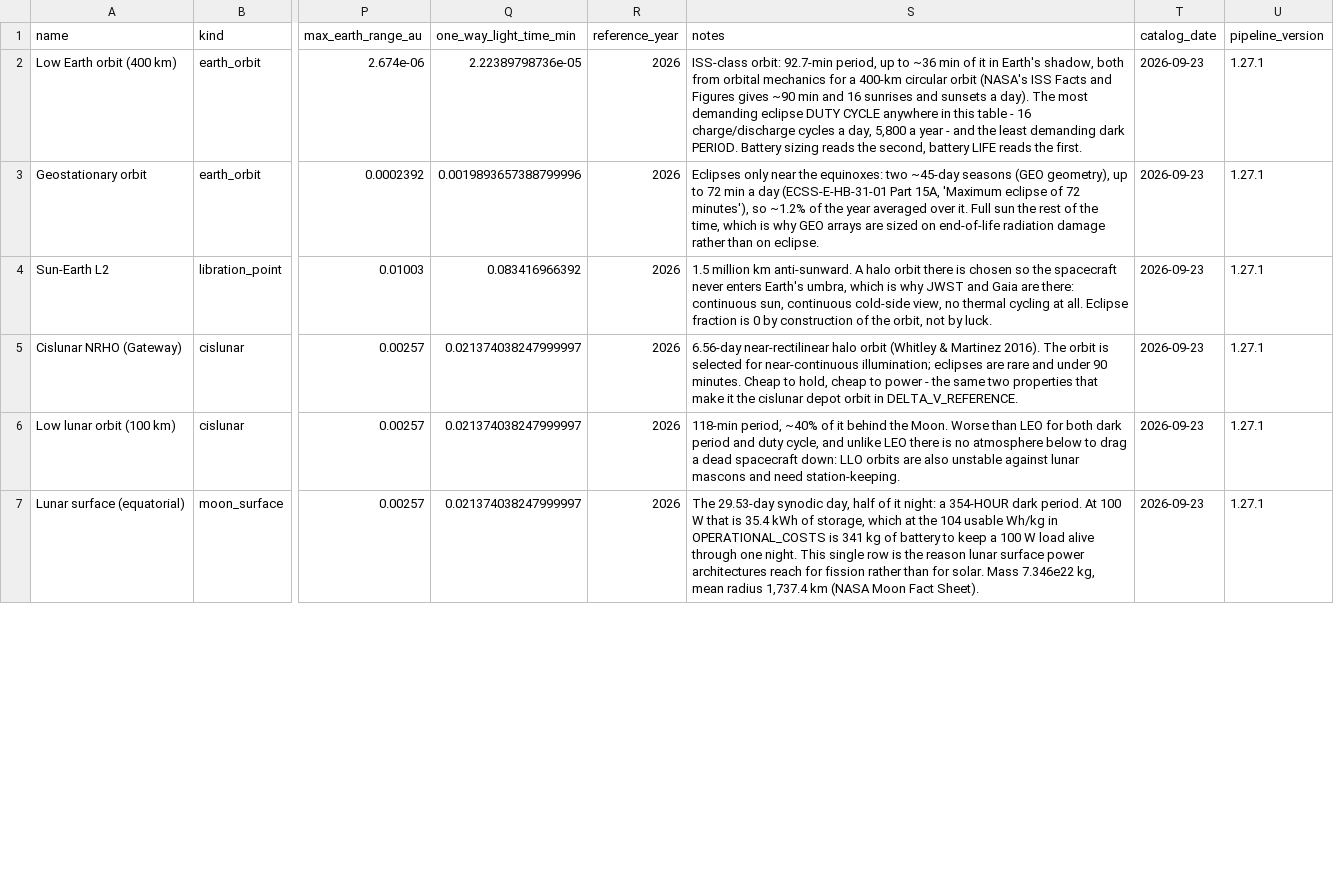
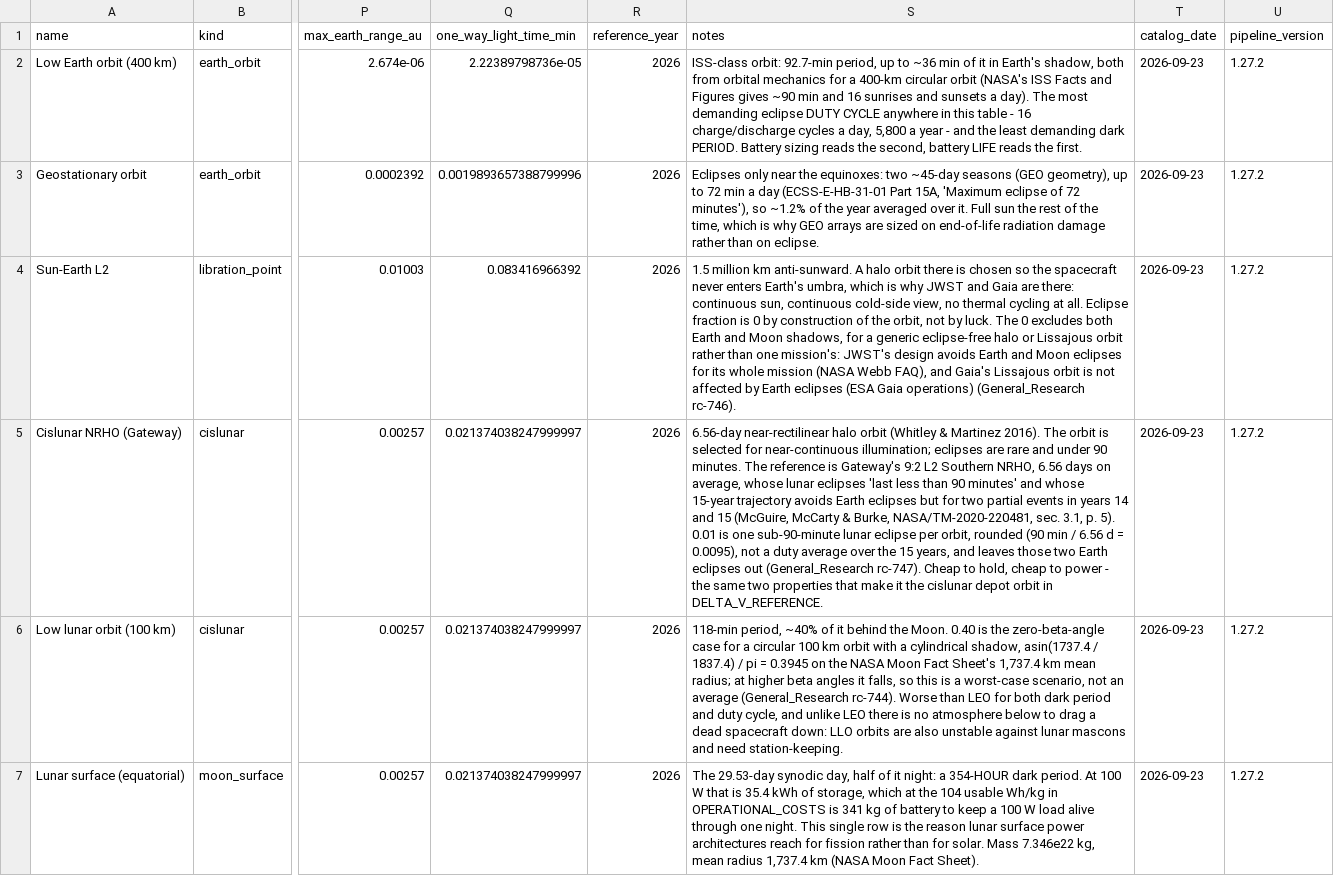
Before and after one commit to loggger101/spacecost, a CSV file: reference/environments.csv, drawn as a sheet; only a part is shown, gaps mark what is left out; the diff covers the shown part only; the diff names each change by its address in the sheet, - before the commit and + after, or states it on an @@ line.

```diff
--- a/reference/environments.csv
+++ b/reference/environments.csv
-U2:U7 (pipeline_version): 1.27.1
+U2:U7 (pipeline_version): 1.27.2
-S4 (notes): …by luck.
+S4 (notes): …by luck. The 0 excludes both Earth and Moon shadows, for a generic eclipse-free halo or Lissajous orbit rather than one mission's: JWST's design avoids Earth and Moon eclipses for its whole mission (NASA Webb FAQ), and Gaia's Lissajous orbit is not affected by Earth eclipses (ESA Gaia operations) (General_Research rc-746).
-S5 (notes): …90 minutes. Cheap to…
+S5 (notes): …90 minutes. The reference is Gateway's 9:2 L2 Southern NRHO, 6.56 days on average, whose lunar eclipses 'last less than 90 minutes' and whose 15-year trajectory avoids Earth eclipses but for two partial events in years 14 and 15 (McGuire, McCarty & Burke, NASA/TM-2020-220481, sec. 3.1, p. 5). 0.01 is one sub-90-minute lunar eclipse per orbit, rounded (90 min / 6.56 d = 0.0095), not a duty average over the 15 years, and leaves those two Earth eclipses out (General_Research rc-747). Cheap to…
-S6 (notes): …the Moon. Worse than…
+S6 (notes): …the Moon. 0.40 is the zero-beta-angle case for a circular 100 km orbit with a cylindrical shadow, asin(1737.4 / 1837.4) / pi = 0.3945 on the NASA Moon Fact Sheet's 1,737.4 km mean radius; at higher beta angles it falls, so this is a worst-case scenario, not an average (General_Research rc-744). Worse than…
```
Also changed, not shown: 25 edited cells elsewhere in this file, reference/delta_v_segments.csv, reference/launch_vehicles.csv, 14 other files.
